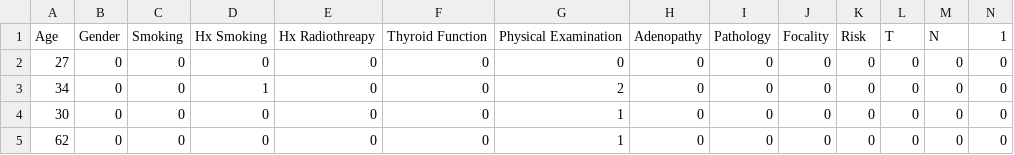
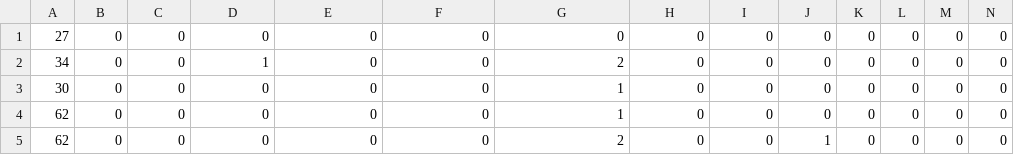
Before and after one commit to Chen1072/Kaggle_Dating_Pridiction, a CSV file: Thyroid_Diff.csv, drawn as a sheet; only a part is shown; the shorter side is filled out with more unchanged rows; rows hold the shown columns only; the diff names each change by its address in the sheet, - before the commit and + after, or states it on an @@ line.

```diff
--- a/Thyroid_Diff.csv
+++ b/Thyroid_Diff.csv
-row 1: Age | Gender | Smoking | Hx Smoking | Hx Radiothreapy | Thyroid Function | Physical Examination | Adenopathy | Pathology | Focality | Risk | T | N | 1
```
Also changed, not shown: 3 other files.
